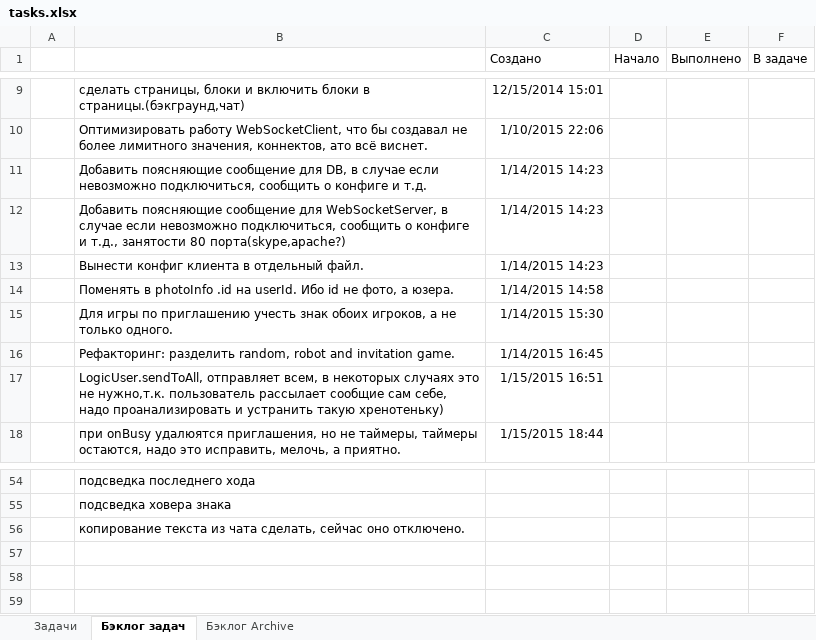
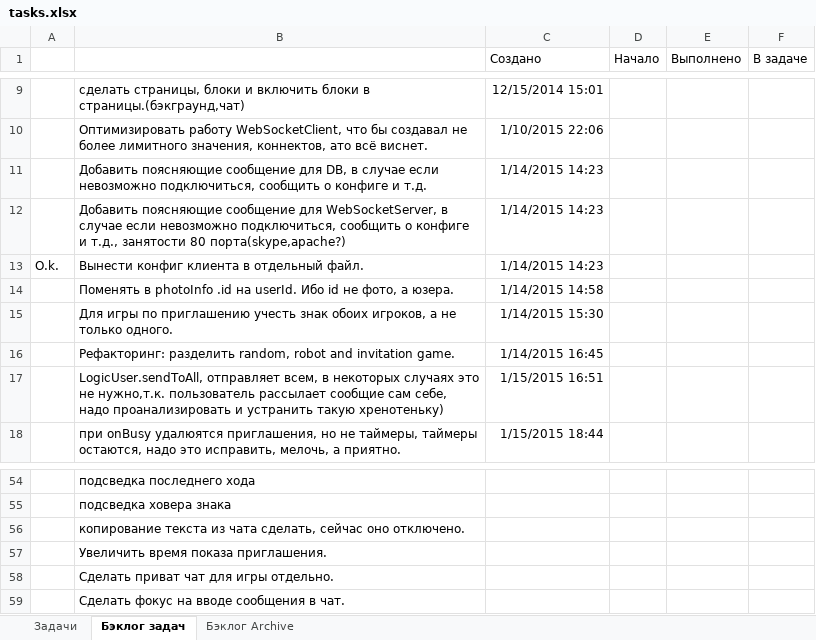
Before and after one commit to JustGamez/projectXO, an Excel workbook: docs/tasks.xlsx, sheet Бэклог задач, drawn as a sheet; only a part is shown, gaps mark what is left out; values as stored, in another font and other column widths than the file's, no borders; the diff covers the shown part only; the diff names each change by its address in the sheet, - before the commit and + after, or states it on an @@ line.

```diff
--- a/docs/tasks.xlsx (sheet Бэклог задач)
+++ b/docs/tasks.xlsx (sheet Бэклог задач)
-A13: (empty)
+A13: O.k.
+row 57:  | Увеличить время показа приглашения.
+row 58:  | Сделать приват чат для игры отдельно.
+row 59:  | Сделать фокус на вводе сообщения в чат.
```
Also changed, not shown: 12 edited cells elsewhere in this sheet, 23 other files.
